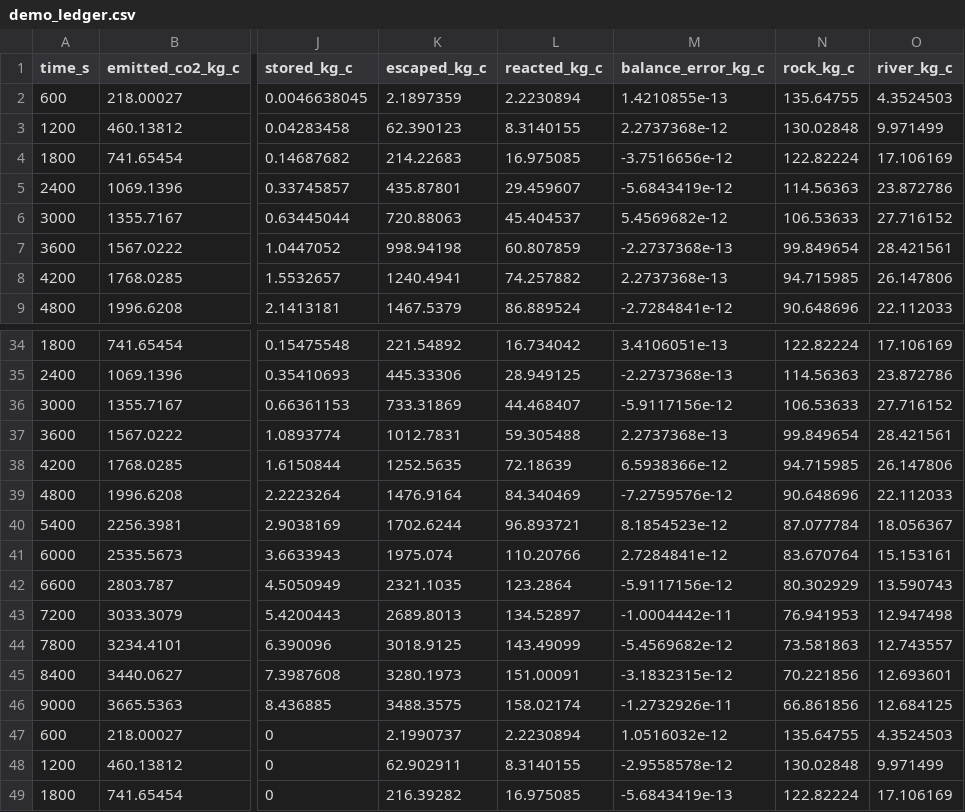
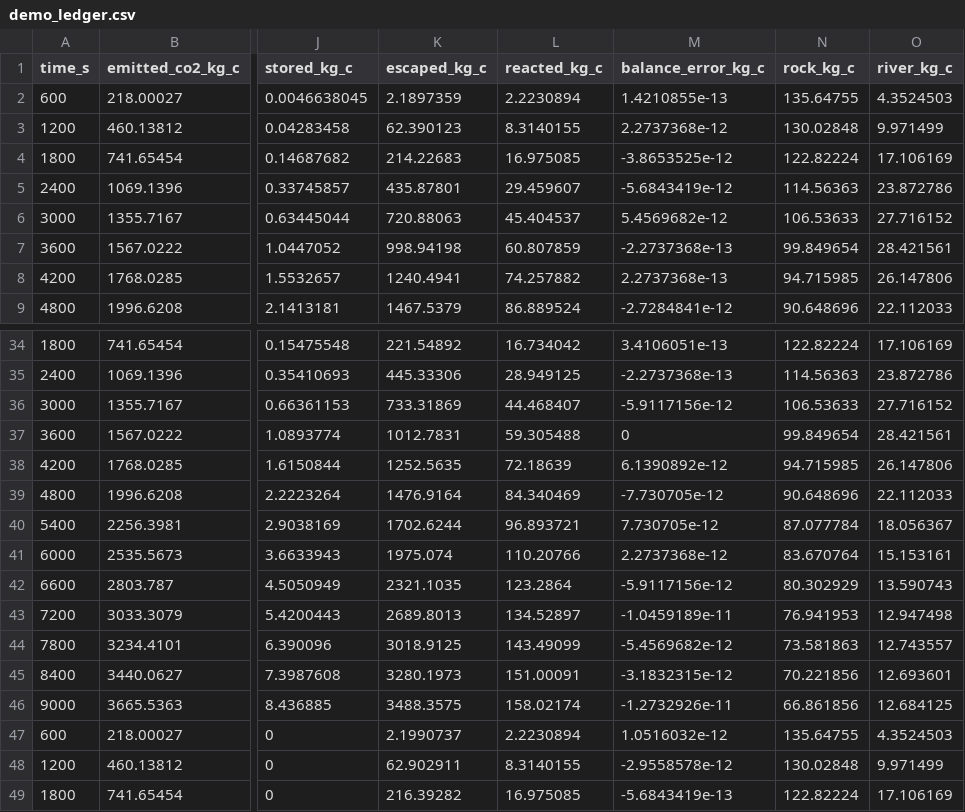
Before and after one commit to crabwife/sca-3d-plume, a CSV file: c_coast/output/demo_ledger.csv, drawn as a sheet; only a part is shown, gaps mark what is left out; the diff covers the shown part only; the diff names each change by its address in the sheet, - before the commit and + after, or states it on an @@ line.

```diff
--- a/c_coast/output/demo_ledger.csv
+++ b/c_coast/output/demo_ledger.csv
-M4 (balance_error_kg_c): -3.7516656e-12
+M4 (balance_error_kg_c): -3.8653525e-12
-M37 (balance_error_kg_c): 2.2737368e-13
+M37 (balance_error_kg_c): 0
-M38 (balance_error_kg_c): 6.5938366e-12
+M38 (balance_error_kg_c): 6.1390892e-12
-M39 (balance_error_kg_c): -7.2759576e-12
+M39 (balance_error_kg_c): -7.730705e-12
-M40 (balance_error_kg_c): 8.1854523e-12
+M40 (balance_error_kg_c): 7.730705e-12
-M41 (balance_error_kg_c): 2.7284841e-12
+M41 (balance_error_kg_c): 2.2737368e-12
-M43 (balance_error_kg_c): -1.0004442e-11
+M43 (balance_error_kg_c): -1.0459189e-11
```
Also changed, not shown: 12 edited cells elsewhere in this file, c_coast/output/demo_summary.csv, g_alignment/output/ca_predictions.csv, 22 other files.
